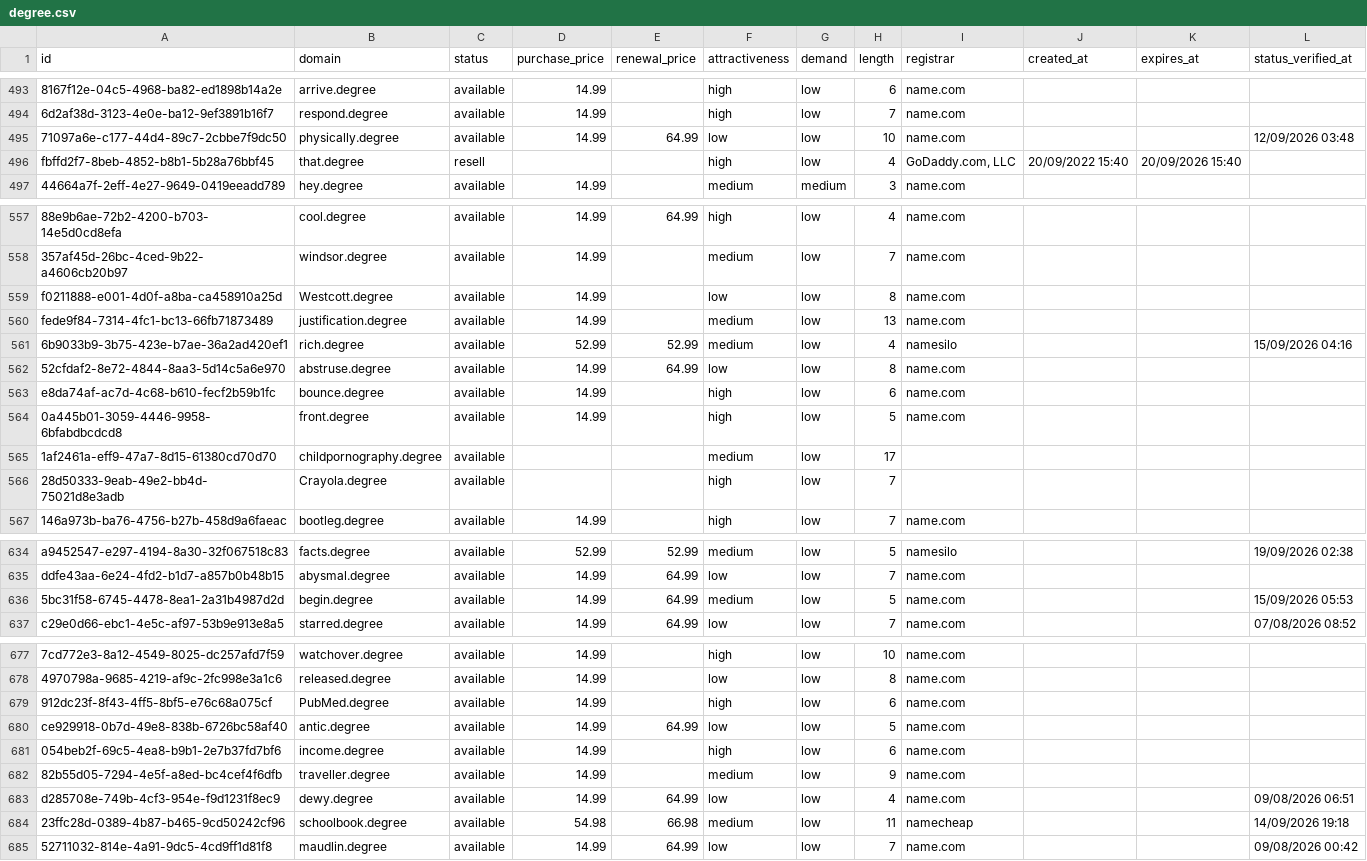
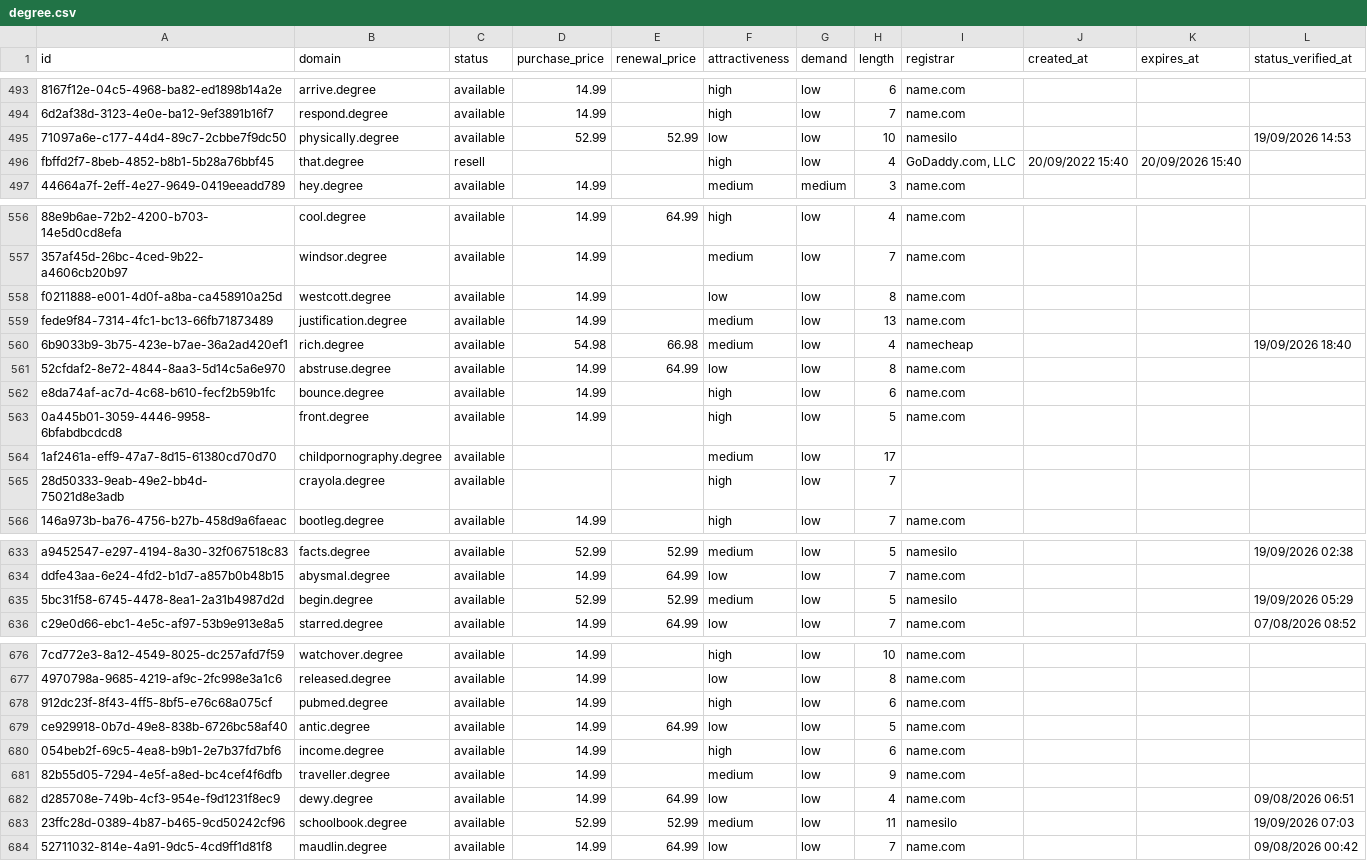
Before and after one commit to UniqueDomains/degree-oneword-domains, a CSV file: degree.csv, drawn as a sheet; only a part is shown, gaps mark what is left out; addresses are those after the commit; the diff covers the shown part only; the diff names each change by its address in the sheet, - before the commit and + after, or states it on an @@ line.

Commit message:
Domains update

```diff
--- a/degree.csv
+++ b/degree.csv
-D495 (purchase_price): 14.99
+D495 (purchase_price): 52.99
-E495 (renewal_price): 64.99
+E495 (renewal_price): 52.99
-I495 (registrar): name.com
+I495 (registrar): namesilo
-L495 (status_verified_at): 12/09/2026 03:48
+L495 (status_verified_at): 19/09/2026 14:53
-B558 (domain): Westcott.degree
+B558 (domain): westcott.degree
-D560 (purchase_price): 52.99
+D560 (purchase_price): 54.98
-E560 (renewal_price): 52.99
+E560 (renewal_price): 66.98
-I560 (registrar): namesilo
+I560 (registrar): namecheap
-L560 (status_verified_at): 15/09/2026 04:16
+L560 (status_verified_at): 19/09/2026 18:40
-B565 (domain): Crayola.degree
+B565 (domain): crayola.degree
-D635 (purchase_price): 14.99
+D635 (purchase_price): 52.99
-E635 (renewal_price): 64.99
+E635 (renewal_price): 52.99
-I635 (registrar): name.com
+I635 (registrar): namesilo
-L635 (status_verified_at): 15/09/2026 05:53
+L635 (status_verified_at): 19/09/2026 05:29
-B678 (domain): PubMed.degree
+B678 (domain): pubmed.degree
-D683 (purchase_price): 54.98
+D683 (purchase_price): 52.99
-E683 (renewal_price): 66.98
+E683 (renewal_price): 52.99
-I683 (registrar): namecheap
+I683 (registrar): namesilo
-L683 (status_verified_at): 14/09/2026 19:18
+L683 (status_verified_at): 19/09/2026 07:03
```
Also changed, not shown: 2 added rows, 2 removed rows and 67 edited cells elsewhere in this file, 4 other files.
